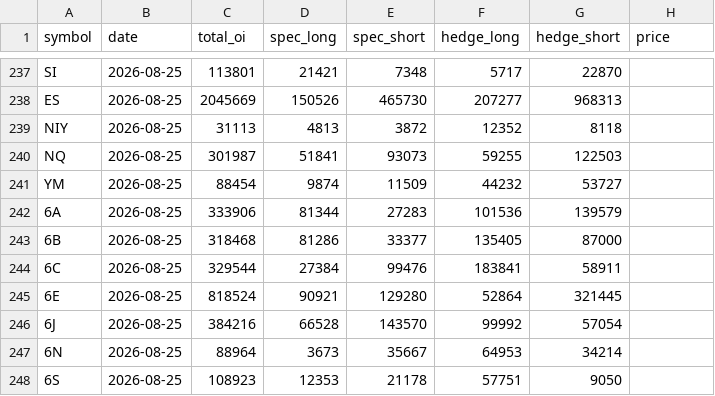
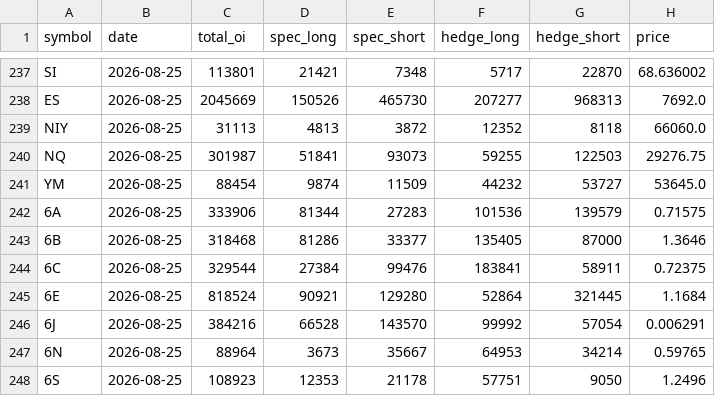
Before and after one commit to jay-nakrani/COT-data, a CSV file: data-source/weekly.csv, drawn as a sheet; only a part is shown, gaps mark what is left out; the diff covers the shown part only; the diff names each change by its address in the sheet, - before the commit and + after, or states it on an @@ line.

```diff
--- a/data-source/weekly.csv
+++ b/data-source/weekly.csv
-H237 (price): (empty)
+H237 (price): 68.636002
-H238 (price): (empty)
+H238 (price): 7692.0
-H239 (price): (empty)
+H239 (price): 66060.0
-H240 (price): (empty)
+H240 (price): 29276.75
-H241 (price): (empty)
+H241 (price): 53645.0
-H242 (price): (empty)
+H242 (price): 0.71575
-H243 (price): (empty)
+H243 (price): 1.3646
-H244 (price): (empty)
+H244 (price): 0.72375
-H245 (price): (empty)
+H245 (price): 1.1684
-H246 (price): (empty)
+H246 (price): 0.006291
-H247 (price): (empty)
+H247 (price): 0.59765
-H248 (price): (empty)
+H248 (price): 1.2496
```
Also changed, not shown: 27 edited cells elsewhere in this file, 1 other file.
